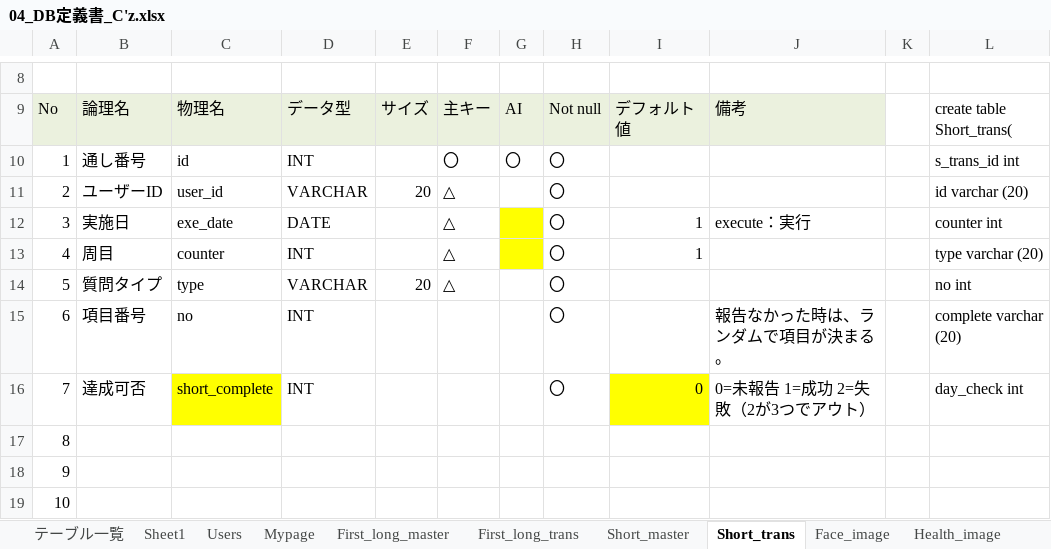
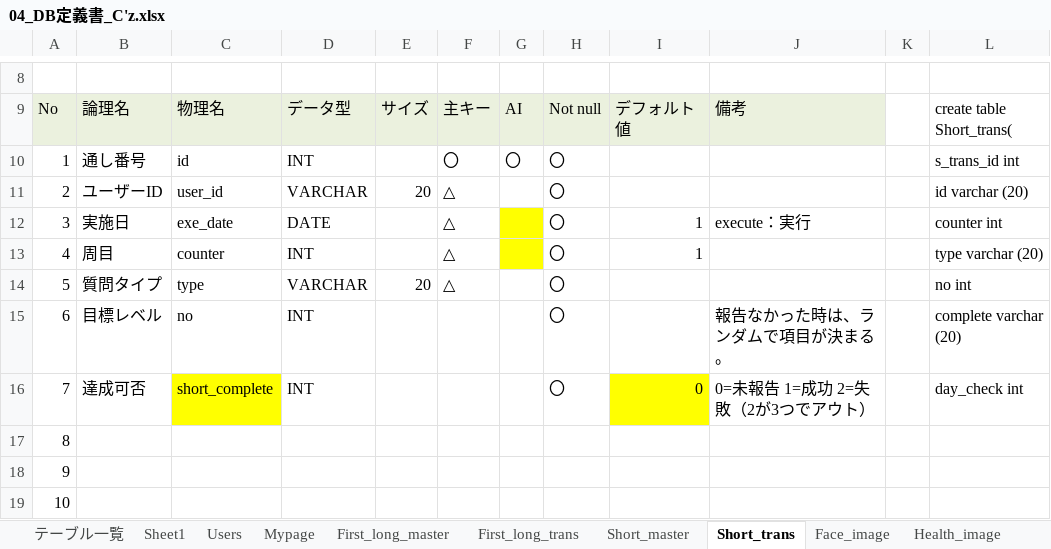
Before and after one commit to dojo2022/C-5, an Excel workbook: doc/04_DB定義書_C'z.xlsx, sheet Short_trans, drawn as a sheet; only a part is shown, gaps mark what is left out; values as stored, in another font and other column widths than the file's, no borders; the diff names each change by its address in the sheet, - before the commit and + after, or states it on an @@ line.

```diff
--- a/doc/04_DB定義書_C'z.xlsx (sheet Short_trans)
+++ b/doc/04_DB定義書_C'z.xlsx (sheet Short_trans)
-B15: 項目番号
+B15: 目標レベル
```
Also changed, not shown: 5 other files.
